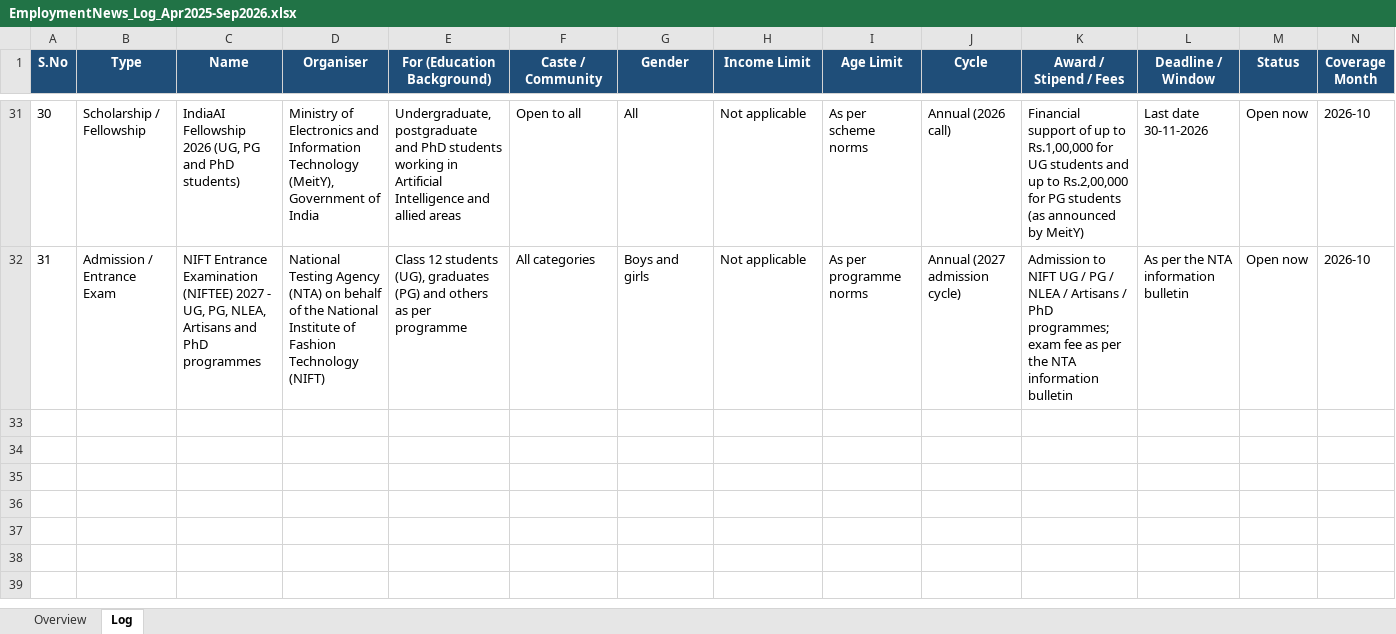
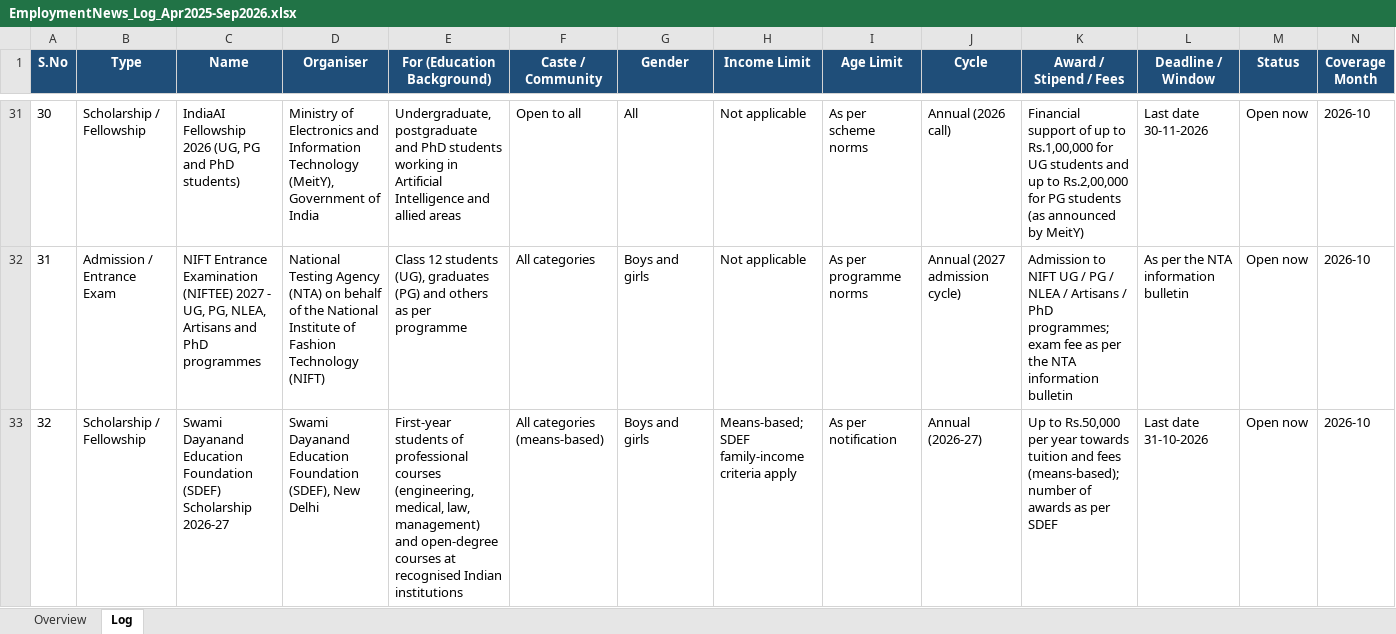
Before and after one commit to ArjunTheUnique/opportunity-tracker, an Excel workbook: career-magazines/EmploymentNews_Log_Apr2025-Sep2026.xlsx, sheet Log, drawn as a sheet; only a part is shown, gaps mark what is left out; values as stored, in another font and other column widths than the file's, no borders; rows hold the shown columns only; the diff names each change by its address in the sheet, - before the commit and + after, or states it on an @@ line.

```diff
--- a/career-magazines/EmploymentNews_Log_Apr2025-Sep2026.xlsx (sheet Log)
+++ b/career-magazines/EmploymentNews_Log_Apr2025-Sep2026.xlsx (sheet Log)
+row 33: 32 | Scholarship / Fellowship | Swami Dayanand Education Foundation (SDEF) Scholarship 2026-27 | Swami Dayanand Education Foundation (SDEF), New Delhi | First-year students of professional courses (engineering, medical, law, management) and open-degree courses at recognised Indian institutions | All categories (means-based) | Boys and girls | Means-based; SDEF family-income criteria apply | As per notification | Annual (2026-27) | Up to Rs.50,000 per year towards tuition and fees (means-based); number of awards as per SDEF | Last date 31-10-2026 | Open now | 2026-10
```
Also changed, not shown: sheet Overview, career-magazines/CompetitionSuccessReview_Log_Apr2025-Sep2026.xlsx, career-magazines/PratiyogitaDarpan_Log_Apr2025-Sep2026.xlsx, 8 other files.
